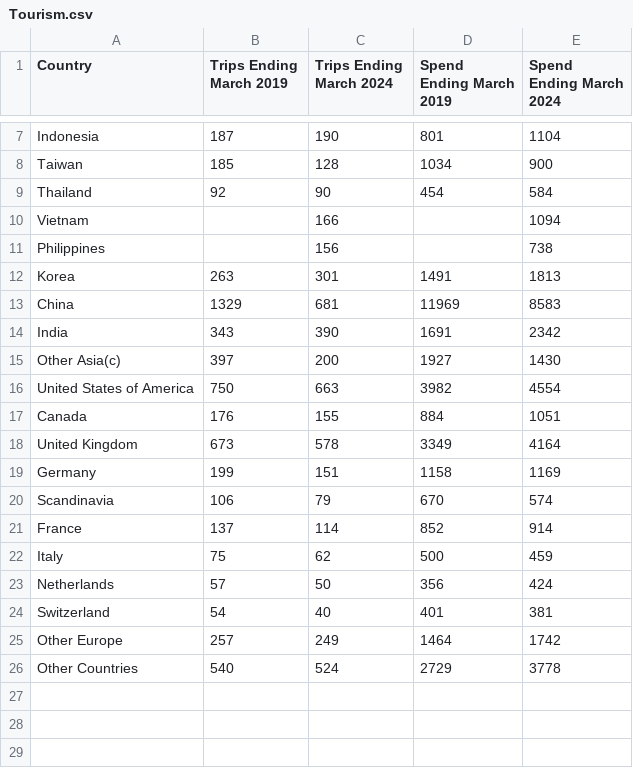
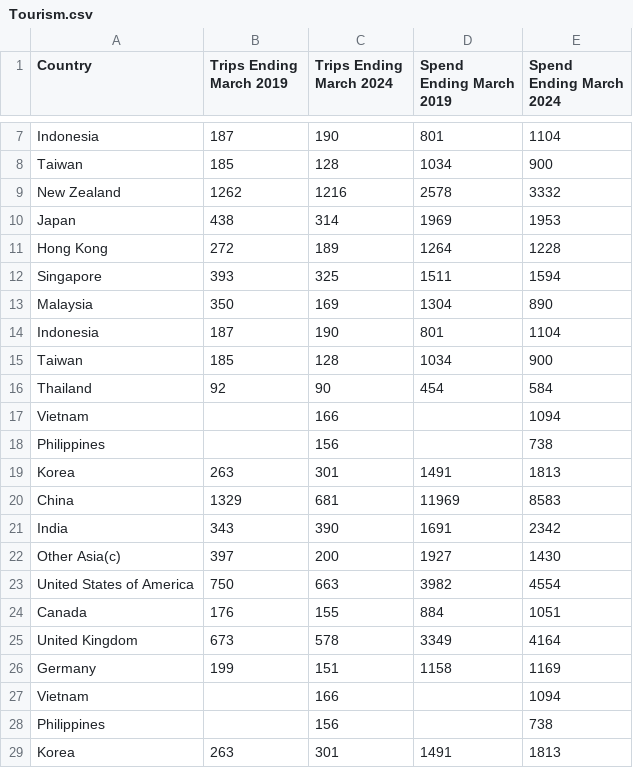
Before and after one commit to PedareCC/data-analytics-assignment-Krishiv-1289, a CSV file: Tourism.csv, drawn as a sheet; only a part is shown, gaps mark what is left out; the shorter side is filled out with more unchanged rows.

```diff
--- a/Tourism.csv
+++ b/Tourism.csv
@@ -8,3 +8,20 @@ Indonesia,187,190,801,1104
 Taiwan,185,128,1034,900
+New Zealand,1262,1216,2578,3332
+Japan,438,314,1969,1953
+Hong Kong,272,189,1264,1228
+Singapore,393,325,1511,1594
+Malaysia,350,169,1304,890
+Indonesia,187,190,801,1104
+Taiwan,185,128,1034,900
 Thailand,92,90,454,584
+Vietnam,,166,,1094
+Philippines,,156,,738
+Korea,263,301,1491,1813
+China,1329,681,11969,8583
+India,343,390,1691,2342
+Other Asia(c),397,200,1927,1430
+United States of America,750,663,3982,4554
+Canada,176,155,884,1051
+United Kingdom,673,578,3349,4164
+Germany,199,151,1158,1169
 Vietnam,,166,,1094
```
Also changed, not shown: 1 other file.
